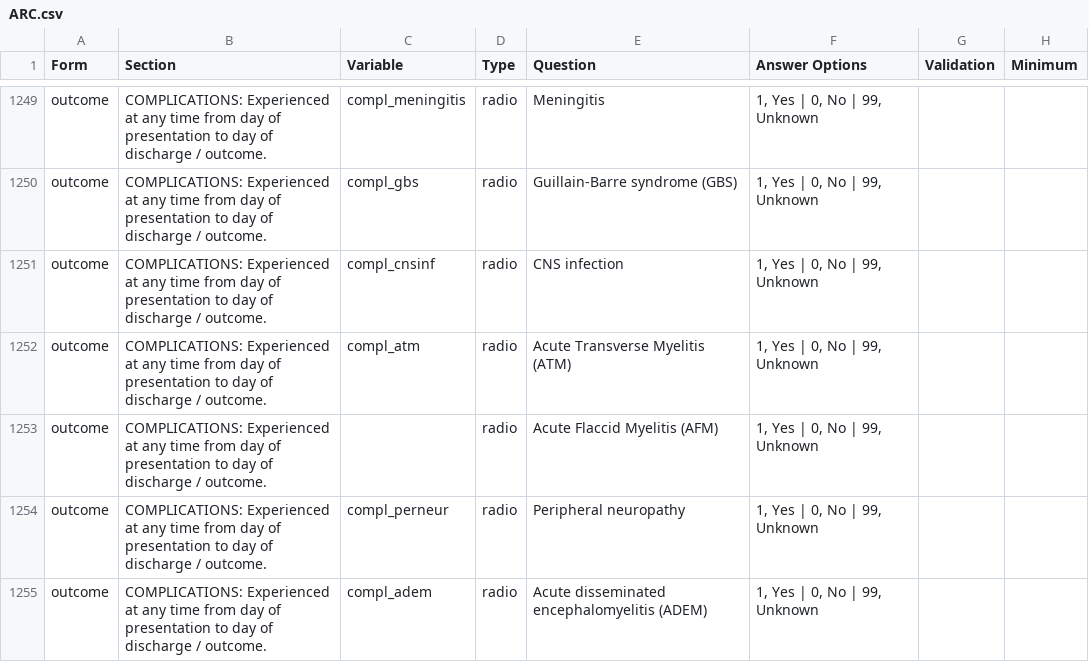
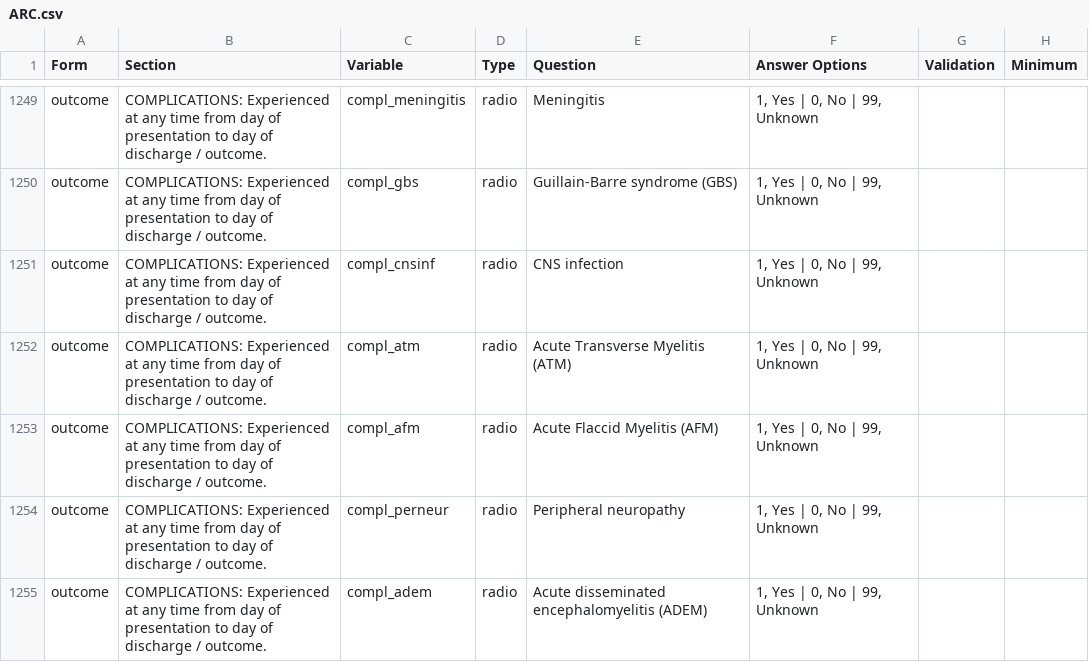
Before and after one commit to ISARICResearch/ARC, a CSV file: ARC.csv, drawn as a sheet; only a part is shown, gaps mark what is left out; the diff names each change by its address in the sheet, - before the commit and + after, or states it on an @@ line.

Commit message:
Update ARC.csv

```diff
--- a/ARC.csv
+++ b/ARC.csv
-C1253 (Variable): (empty)
+C1253 (Variable): compl_afm
```
